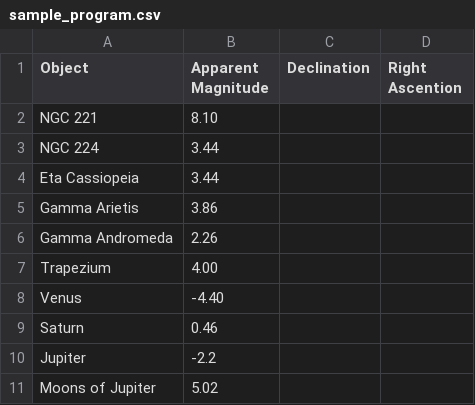
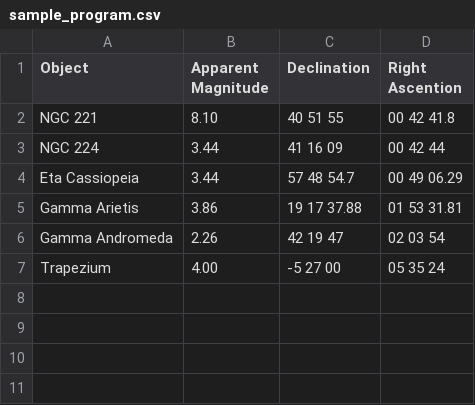
Before and after one commit to laf518/astronomy, a CSV file: data/sample_program.csv, drawn as a sheet.

Commit message:
update
added api calls and updated sample data file.

```diff
--- a/data/sample_program.csv
+++ b/data/sample_program.csv
@@ -1,11 +1,7 @@
 Object, Apparent Magnitude, Declination, Right Ascention
-NGC 221, 8.10
-NGC 224, 3.44
-Eta Cassiopeia, 3.44
-Gamma Arietis, 3.86
-Gamma Andromeda, 2.26
-Trapezium, 4.00
-Venus, -4.40
-Saturn, 0.46
-Jupiter, -2.2
-Moons of Jupiter, 5.02
+NGC 221, 8.10, 40 51 55, 00 42 41.8
+NGC 224, 3.44, 41 16 09, 00 42 44
+Eta Cassiopeia, 3.44, 57 48 54.7, 00 49 06.29
+Gamma Arietis, 3.86, 19 17 37.88, 01 53 31.81
+Gamma Andromeda, 2.26, 42 19 47, 02 03 54
+Trapezium, 4.00, -5 27 00, 05 35 24
```
Also changed, not shown: 1 other file.
